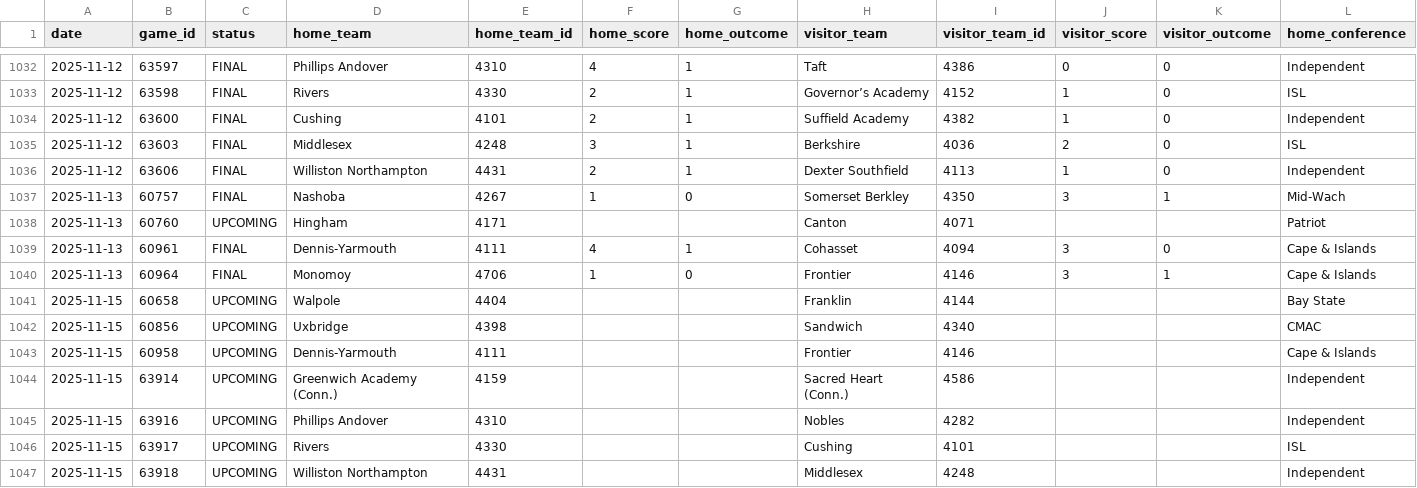
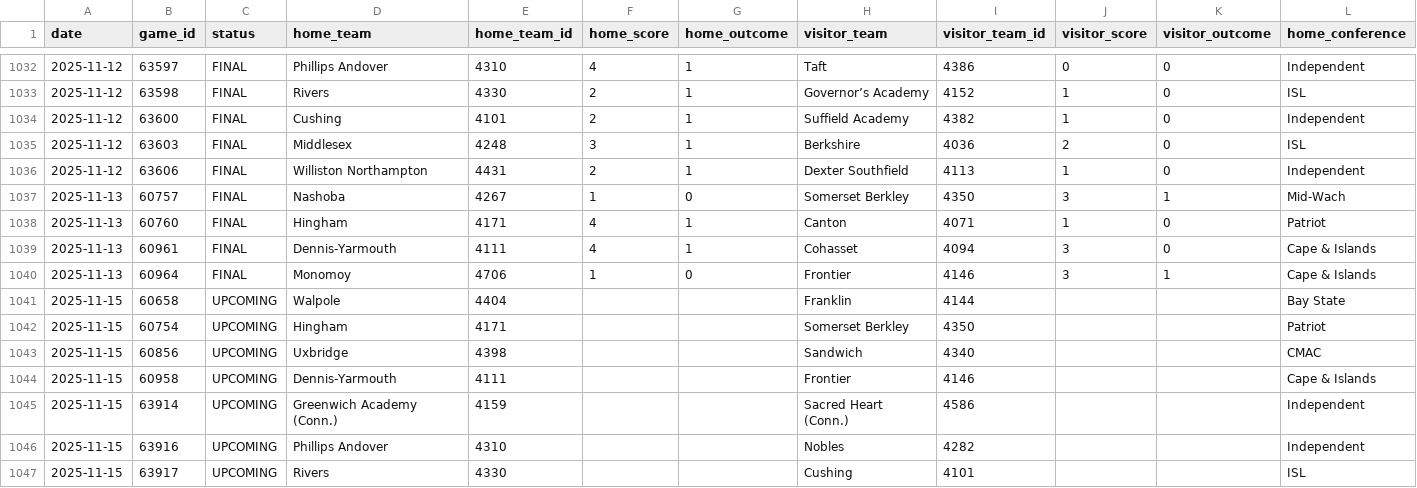
Before and after one commit to bwbensonjr/high-school-sports, a CSV file: data/field-hockey-2025.csv, drawn as a sheet; only a part is shown, gaps mark what is left out; the shorter side is filled out with more unchanged rows; rows hold the shown columns only; the diff names each change by its address in the sheet, - before the commit and + after, or states it on an @@ line.

```diff
--- a/data/field-hockey-2025.csv
+++ b/data/field-hockey-2025.csv
-C1038 (status): UPCOMING
+C1038 (status): FINAL
-F1038 (home_score): (empty)
+F1038 (home_score): 4
-G1038 (home_outcome): (empty)
+G1038 (home_outcome): 1
-J1038 (visitor_score): (empty)
+J1038 (visitor_score): 1
-K1038 (visitor_outcome): (empty)
+K1038 (visitor_outcome): 0
+row 1042: 2025-11-15 | 60754 | UPCOMING | Hingham | 4171 |  |  | Somerset Berkley | 4350 |  |  | Patriot
```
Also changed, not shown: data/football-2025.csv, results/boys-soccer-elo-ratings.csv, 31 other files.
